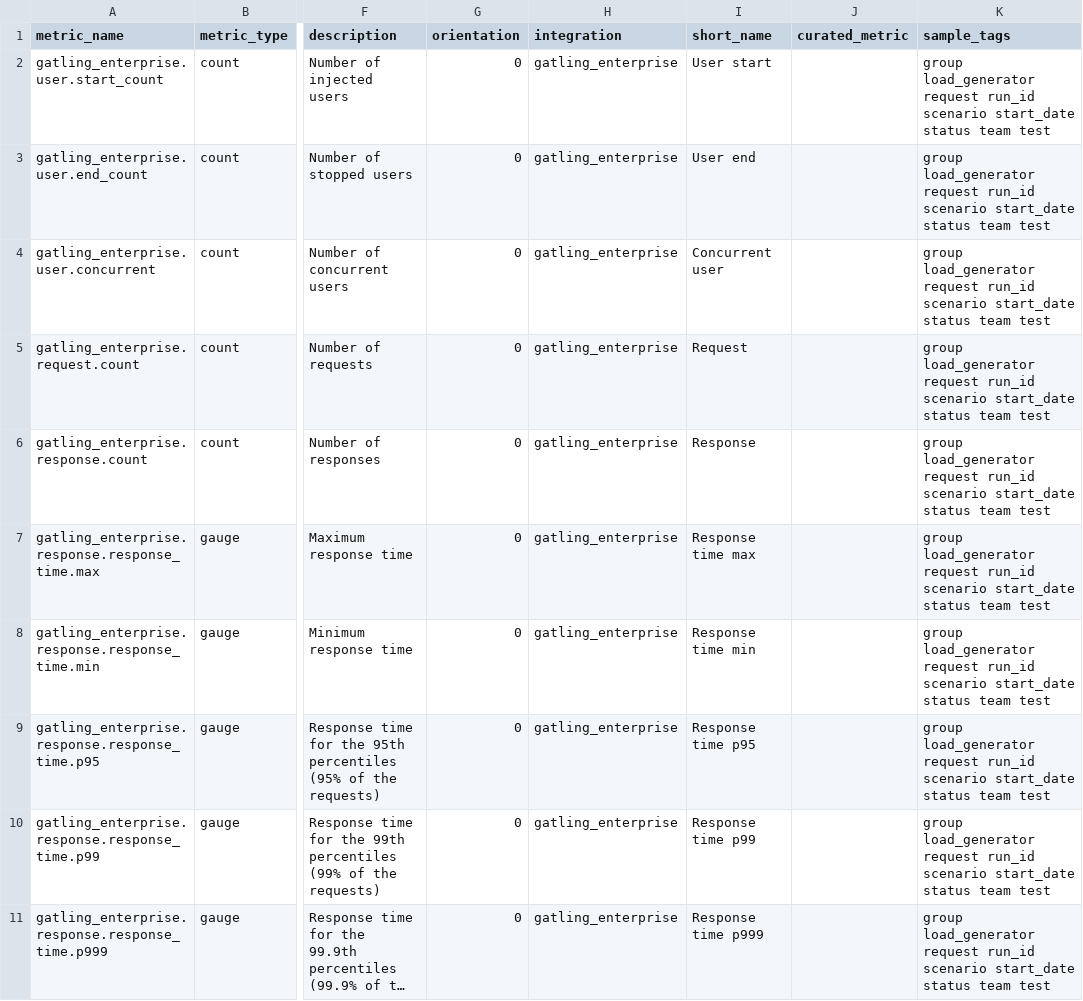
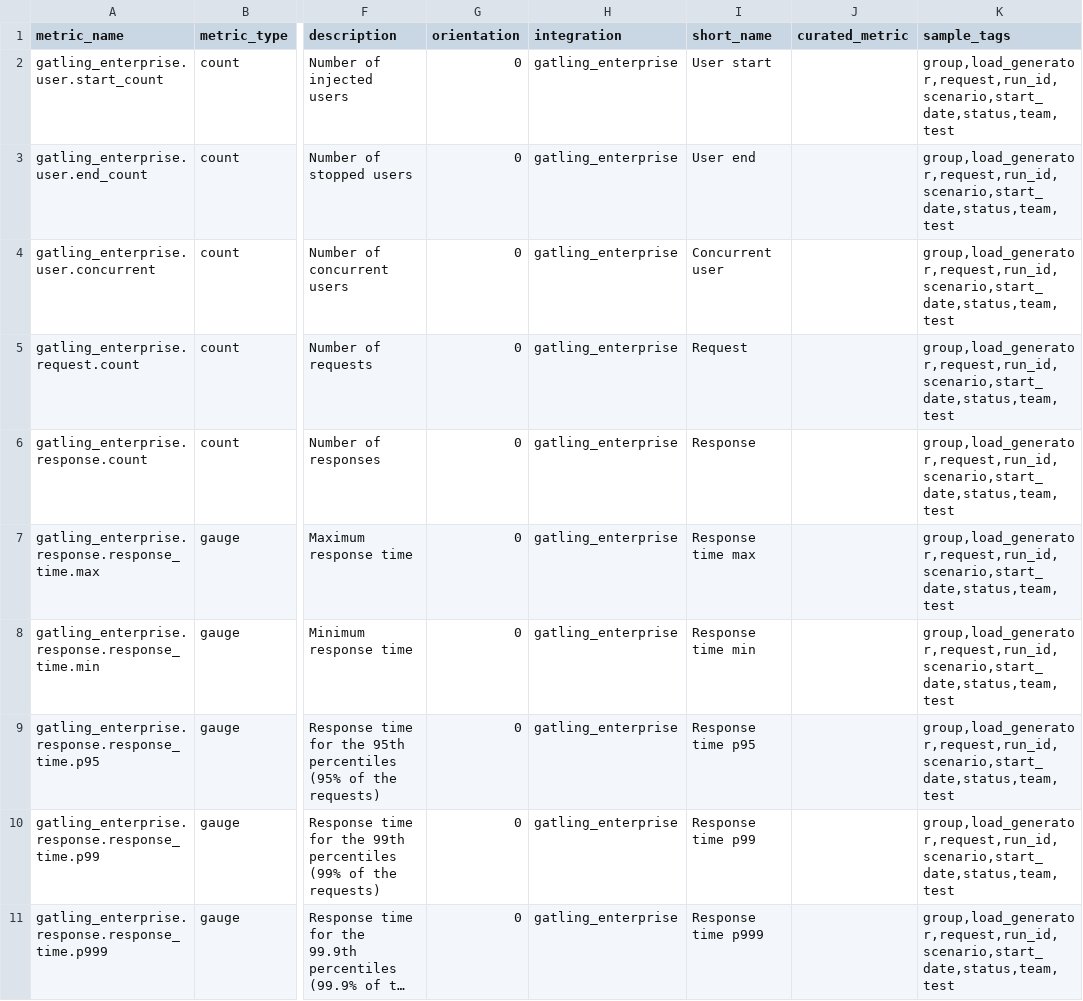
Before and after one commit to DataDog/integrations-extras, a CSV file: gatling_enterprise/metadata.csv, drawn as a sheet; only a part is shown, gaps mark what is left out; long unchanged cells end in …; the diff names each change by its address in the sheet, - before the commit and + after, or states it on an @@ line.

```diff
--- a/gatling_enterprise/metadata.csv
+++ b/gatling_enterprise/metadata.csv
-K2:K11 (sample_tags): group load_generator request run_id scenario start_date status team test
+K2:K11 (sample_tags): group,load_generator,request,run_id,scenario,start_date,status,team,test
```
Also changed, not shown: 10 other files.
